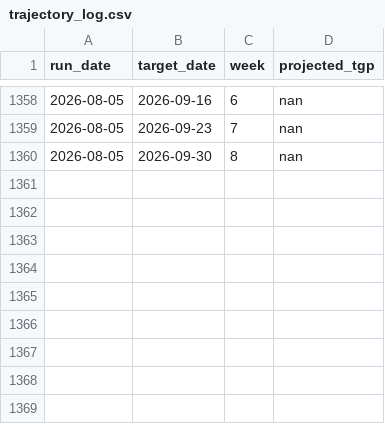
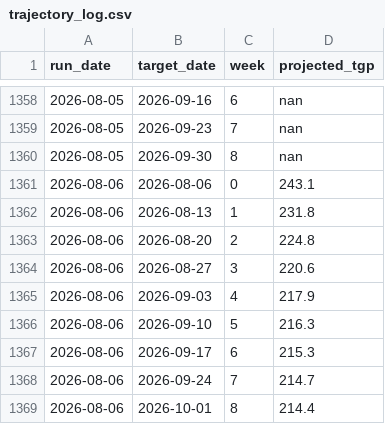
Before and after one commit to nicholsonblake/fuel-levy, a CSV file: forecast/trajectory_log.csv, drawn as a sheet; only a part is shown, gaps mark what is left out.

```diff
--- a/forecast/trajectory_log.csv
+++ b/forecast/trajectory_log.csv
@@ -1360 +1360,10 @@ run_date,target_date,week,projected_tgp
 2026-08-05,2026-09-30,8,nan
+2026-08-06,2026-08-06,0,243.1
+2026-08-06,2026-08-13,1,231.8
+2026-08-06,2026-08-20,2,224.8
+2026-08-06,2026-08-27,3,220.6
+2026-08-06,2026-09-03,4,217.9
+2026-08-06,2026-09-10,5,216.3
+2026-08-06,2026-09-17,6,215.3
+2026-08-06,2026-09-24,7,214.7
+2026-08-06,2026-10-01,8,214.4
```
Also changed, not shown: data/diesel_tgp_history.csv, forecast/prediction_log.csv, 7 other files.
